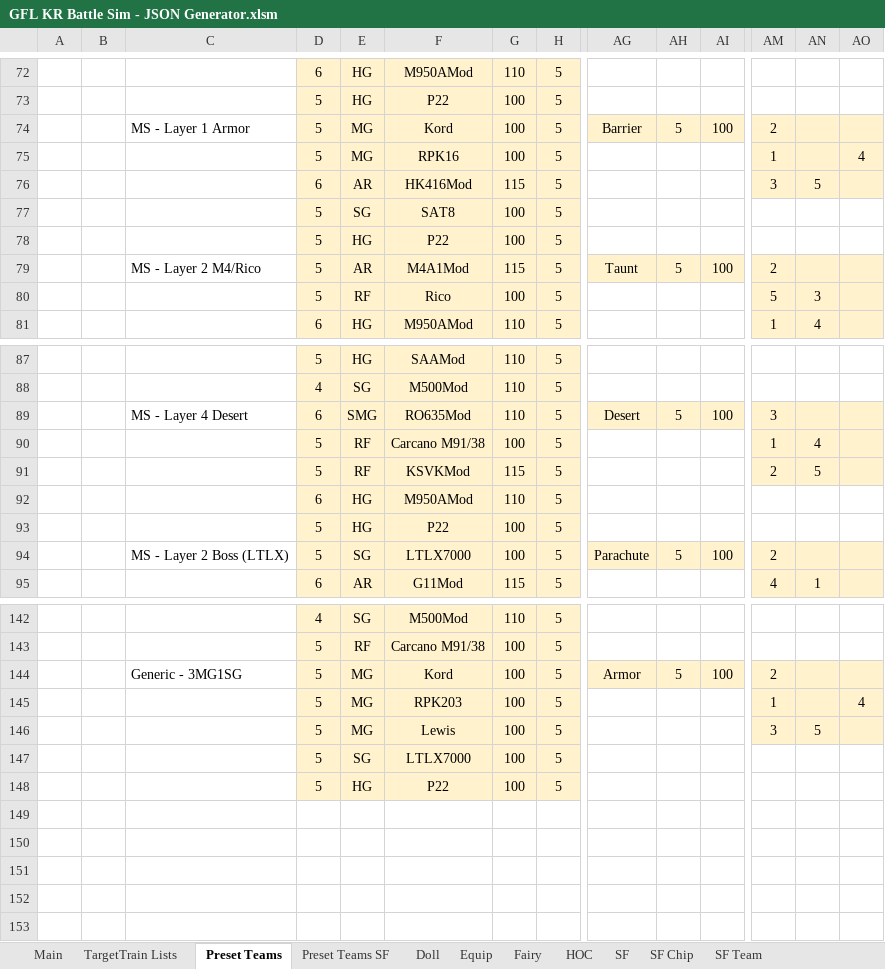
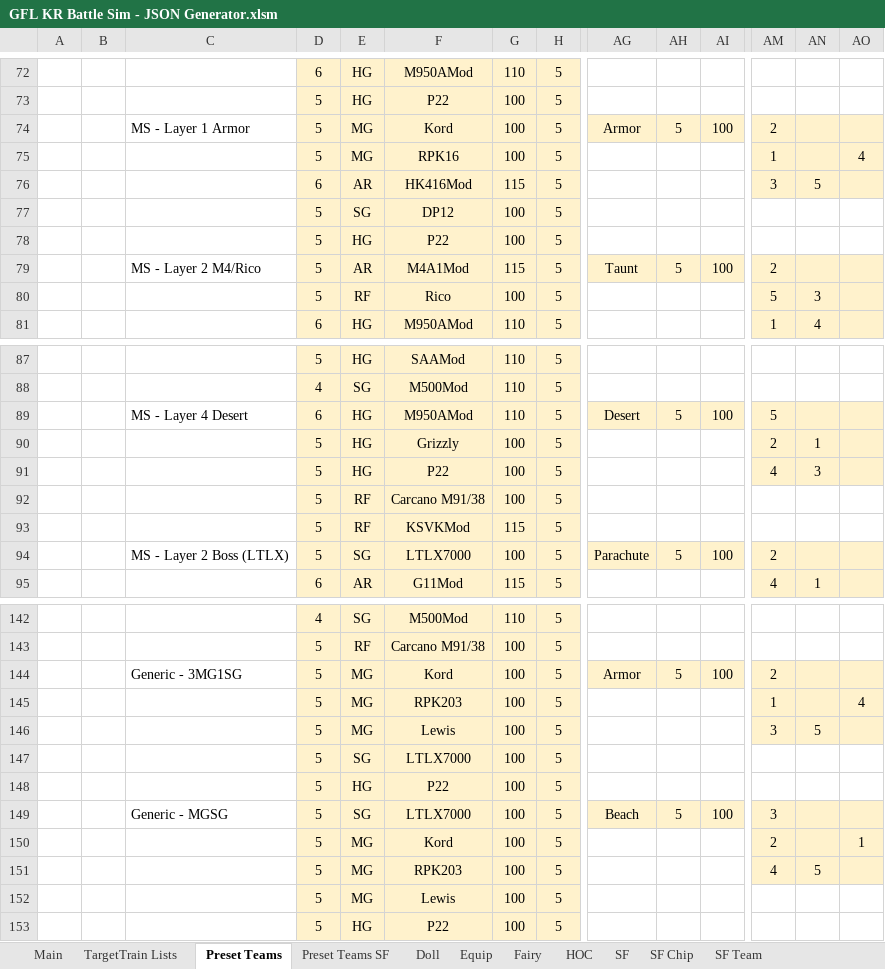
Before and after one commit to randomqwerty/GFLBattleSim-JSONGenerator, an Excel workbook: GFL KR Battle Sim - JSON Generator.xlsm, sheet Preset Teams, drawn as a sheet; only a part is shown, gaps mark what is left out; values as stored, in another font and other column widths than the file's, no borders; removed rows and columns are numbered as before the commit, all else as after; rows hold the shown columns only; the diff covers the shown part only; the diff names each change by its address in the sheet, - before the commit and + after, or states it on an @@ line.

Commit message:
New SPEQ, add ability to set RNG seed, misc adjustments/cleanup
- New SPEQ: Ak5
- Adjust load/delete preset code so it will not run if preset name is blank.
- Clean up cell comments, allow skill levels to be 0 (to disable skills for testing), small changes to presets

```diff
--- a/GFL KR Battle Sim - JSON Generator.xlsm (sheet Preset Teams)
+++ b/GFL KR Battle Sim - JSON Generator.xlsm (sheet Preset Teams)
-AG74: Barrier
+AG74: Armor
-F77: SAT8
+F77: DP12
-E89: SMG
+E89: HG
-F89: RO635Mod
+F89: M950AMod
-AM89: 3
+AM89: 5
+row 90:  |  |  | 5 | HG | Grizzly | 100 | 5 |  |  |  | 2 | 1
+row 91:  |  |  | 5 | HG | P22 | 100 | 5 |  |  |  | 4 | 3
-AM92: 1
+AM92: (empty)
-AM92:AO93 fill: #FFF2CC
+AM92:AO93 fill: none
-AN92: 4
+AN92: (empty)
-AM93: 2
+AM93: (empty)
-AN93: 5
+AN93: (empty)
-row 92:  |  |  | 6 | HG | M950AMod | 110 | 5
@@ row 93 moved to row 148: 5 @@
+row 149:  |  | Generic - MGSG | 5 | SG | LTLX7000 | 100 | 5 | Beach | 5 | 100 | 3
+row 150:  |  |  | 5 | MG | Kord | 100 | 5 |  |  |  | 2 |  | 1
+row 151:  |  |  | 5 | MG | RPK203 | 100 | 5 |  |  |  | 4 | 5
+row 152:  |  |  | 5 | MG | Lewis | 100 | 5
```
Also changed, not shown: 15 edited cells elsewhere in this sheet, sheet Equip, sheet Main, sheet Doll, sheet Preset Teams SF, sheet Fairy, sheet SF, 5 more sheets, formulas that keep their value, charts or pictures, 2 other files.
